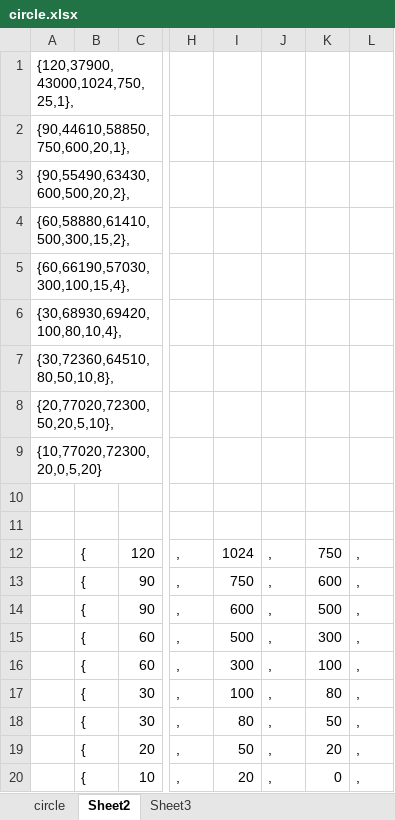
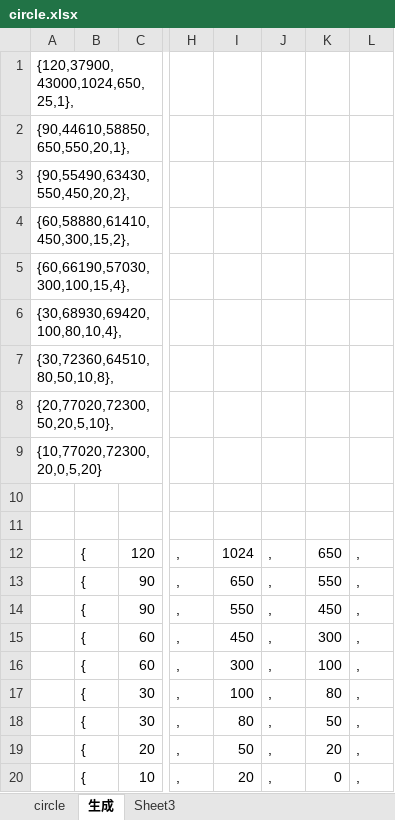
Before and after one commit to fromfeizhou/ZTGame, an Excel workbook: LocalData/circle.xlsx, sheet 生成, drawn as a sheet; only a part is shown, gaps mark what is left out; values as stored, in another font and other column widths than the file's, no borders; the diff names each change by its address in the sheet, - before the commit and + after, or states it on an @@ line.

```diff
--- a/LocalData/circle.xlsx (sheet 生成)
+++ b/LocalData/circle.xlsx (sheet 生成)
-sheet tab: Sheet2
+sheet tab: 生成
-A1: {120,37900,43000,1024,750,25,1},
+A1: {120,37900,43000,1024,650,25,1},
-A2: {90,44610,58850,750,600,20,1},
+A2: {90,44610,58850,650,550,20,1},
-A3: {90,55490,63430,600,500,20,2},
+A3: {90,55490,63430,550,450,20,2},
-A4: {60,58880,61410,500,300,15,2},
+A4: {60,58880,61410,450,300,15,2},
-K12: 750
+K12: 650
-I13: 750
+I13: 650
-K13: 600
+K13: 550
-I14: 600
+I14: 550
-K14: 500
+K14: 450
-I15: 500
+I15: 450
```
Also changed, not shown: sheet circle, 2 other files.
